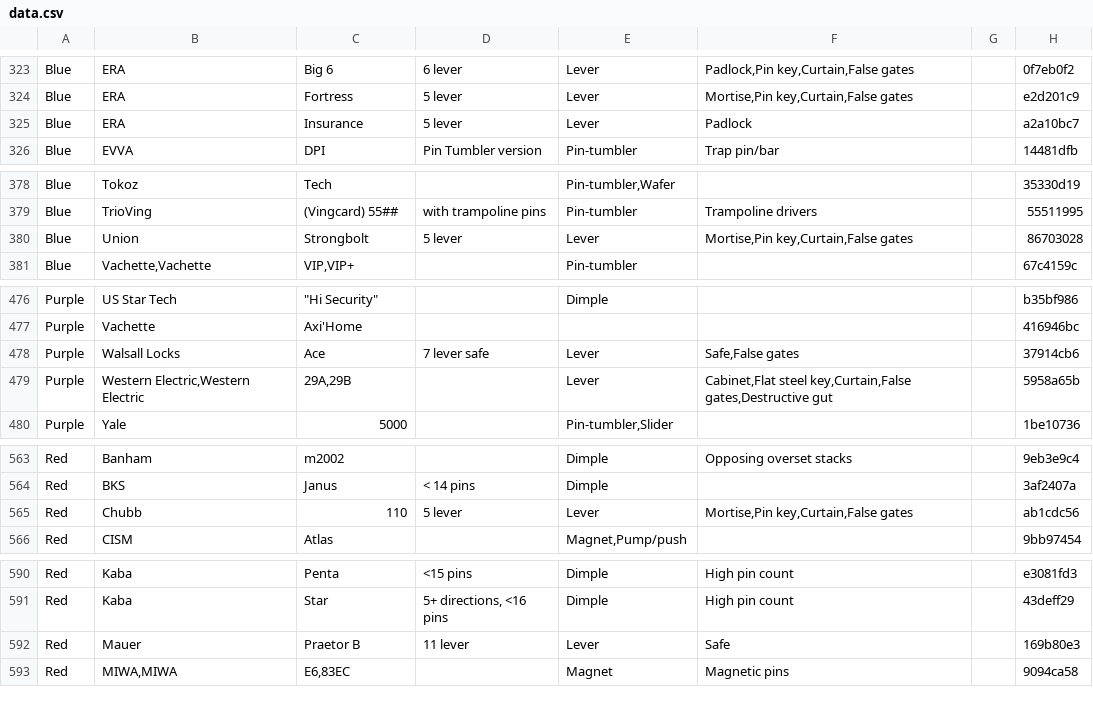
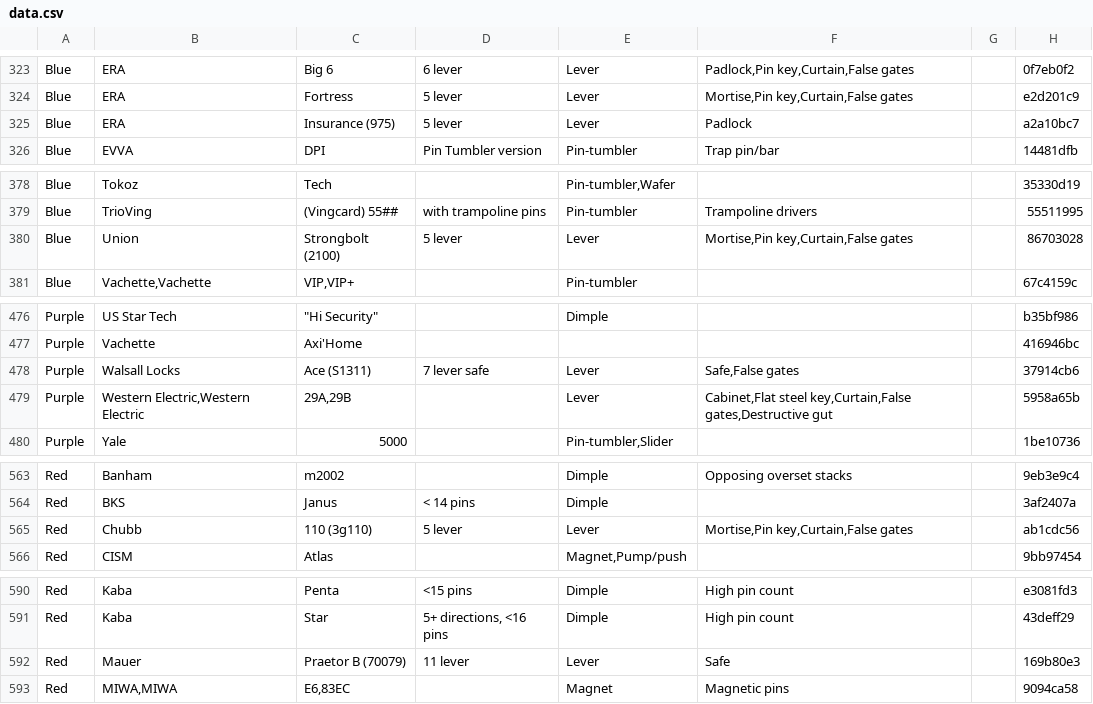
Before and after one commit to Lockpickers-United/lpu-belt-explorer, a CSV file: data.csv, drawn as a sheet; only a part is shown, gaps mark what is left out; the diff covers the shown part only.

```diff
--- a/data.csv
+++ b/data.csv
@@ -324,3 +324,3 @@ Blue,ERA,"Big 6","6 lever",Lever,"Padlock,Pin key,Curtain,False gates",,0f7eb0f2
 Blue,ERA,Fortress,"5 lever",Lever,"Mortise,Pin key,Curtain,False gates",,e2d201c9
-Blue,ERA,Insurance,"5 lever",Lever,Padlock,,a2a10bc7
+Blue,ERA,"Insurance (975)","5 lever",Lever,Padlock,,a2a10bc7
 Blue,EVVA,DPI,"Pin Tumbler version",Pin-tumbler,"Trap pin/bar",,14481dfb
@@ -379,3 +379,3 @@ Blue,Tokoz,Tech,,"Pin-tumbler,Wafer",,,35330d19
 Blue,TrioVing,"(Vingcard) 55##","with trampoline pins",Pin-tumbler,"Trampoline drivers",,55511995
-Blue,Union,Strongbolt,"5 lever",Lever,"Mortise,Pin key,Curtain,False gates",,86703028
+Blue,Union,"Strongbolt (2100)","5 lever",Lever,"Mortise,Pin key,Curtain,False gates",,86703028
 Blue,"Vachette,Vachette","VIP,VIP+",,Pin-tumbler,,,67c4159c
@@ -477,3 +477,3 @@ Purple,"US Star Tech","""Hi Security""",,Dimple,,,b35bf986
 Purple,Vachette,Axi'Home,,,,,416946bc
-Purple,"Walsall Locks",Ace,"7 lever safe",Lever,"Safe,False gates",,37914cb6
+Purple,"Walsall Locks","Ace (S1311)","7 lever safe",Lever,"Safe,False gates",,37914cb6
 Purple,"Western Electric,Western Electric","29A,29B",,Lever,"Cabinet,Flat steel key,Curtain,False gates,Destructive gut",,5958a65b
@@ -564,3 +564,3 @@ Red,Banham,m2002,,Dimple,"Opposing overset stacks",,9eb3e9c4
 Red,BKS,Janus,"< 14 pins",Dimple,,,3af2407a
-Red,Chubb,110,"5 lever",Lever,"Mortise,Pin key,Curtain,False gates",,ab1cdc56
+Red,Chubb,"110 (3g110)","5 lever",Lever,"Mortise,Pin key,Curtain,False gates",,ab1cdc56
 Red,CISM,Atlas,,"Magnet,Pump/push",,,9bb97454
@@ -591,3 +591,3 @@ Red,Kaba,Penta,"<15 pins",Dimple,"High pin count",,e3081fd3
 Red,Kaba,Star,"5+ directions, <16 pins",Dimple,"High pin count",,43deff29
-Red,Mauer,"Praetor B","11 lever",Lever,Safe,,169b80e3
+Red,Mauer,"Praetor B (70079)","11 lever",Lever,Safe,,169b80e3
 Red,"MIWA,MIWA","E6,83EC",,Magnet,"Magnetic pins",,9094ca58
```
Also changed, not shown: 17 edited cells elsewhere in this file, columnView.csv, media.csv, 7 other files.
